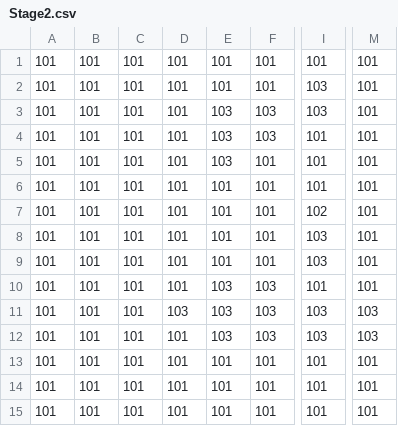
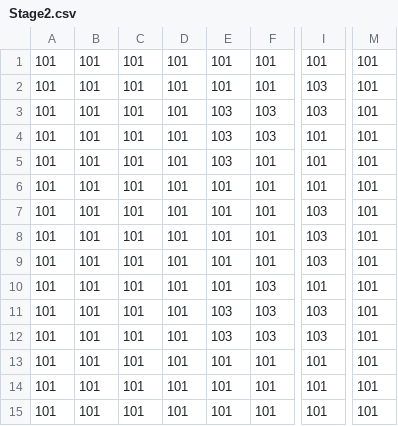
Before and after one commit to NakamuraRyo0304/MG_Adventure, a CSV file: Resources/Maps/Stage2.csv, drawn as a sheet; only a part is shown, gaps mark what is left out; the diff names each change by its address in the sheet, - before the commit and + after, or states it on an @@ line.

```diff
--- a/Resources/Maps/Stage2.csv
+++ b/Resources/Maps/Stage2.csv
-I7: 102
+I7: 103
-E10: 103
+E10: 101
-D11: 103
+D11: 101
-M11:M12: 103
+M11:M12: 101
```
Also changed, not shown: 6 other files.
